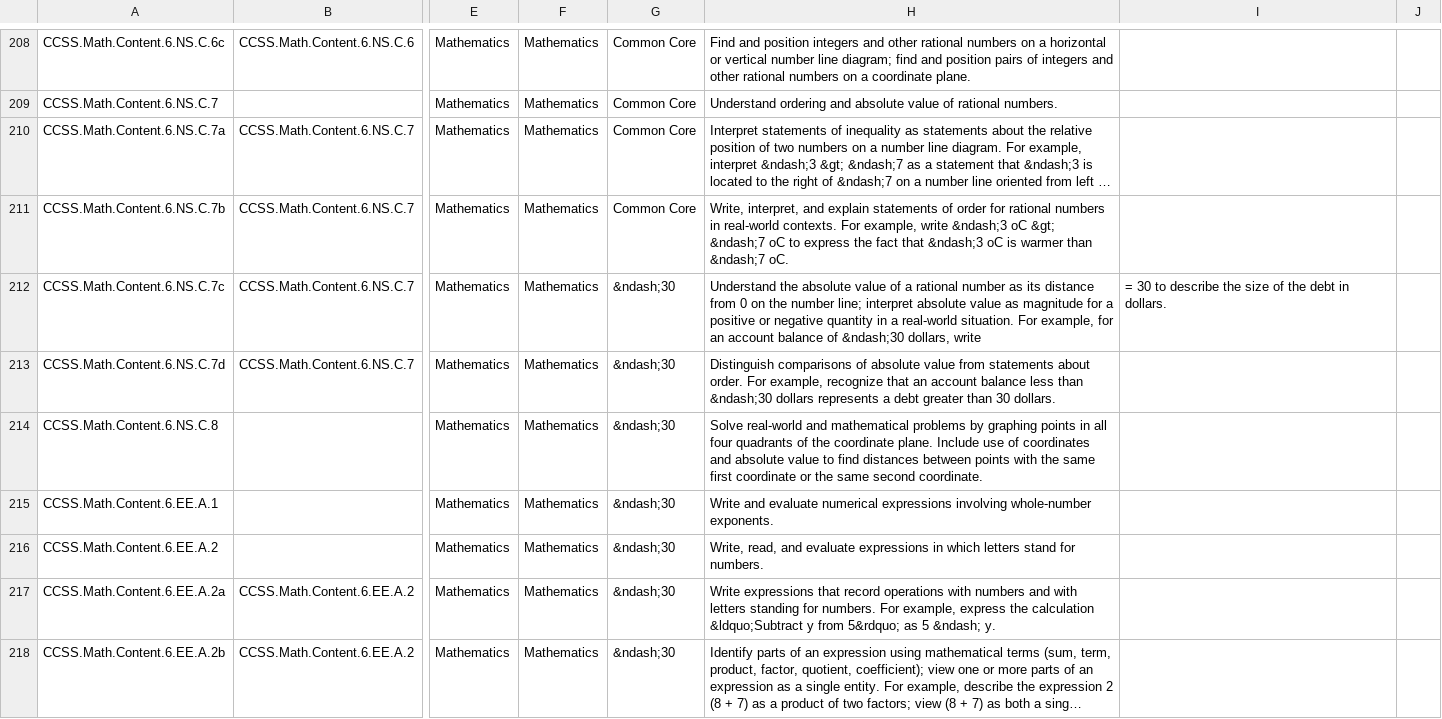
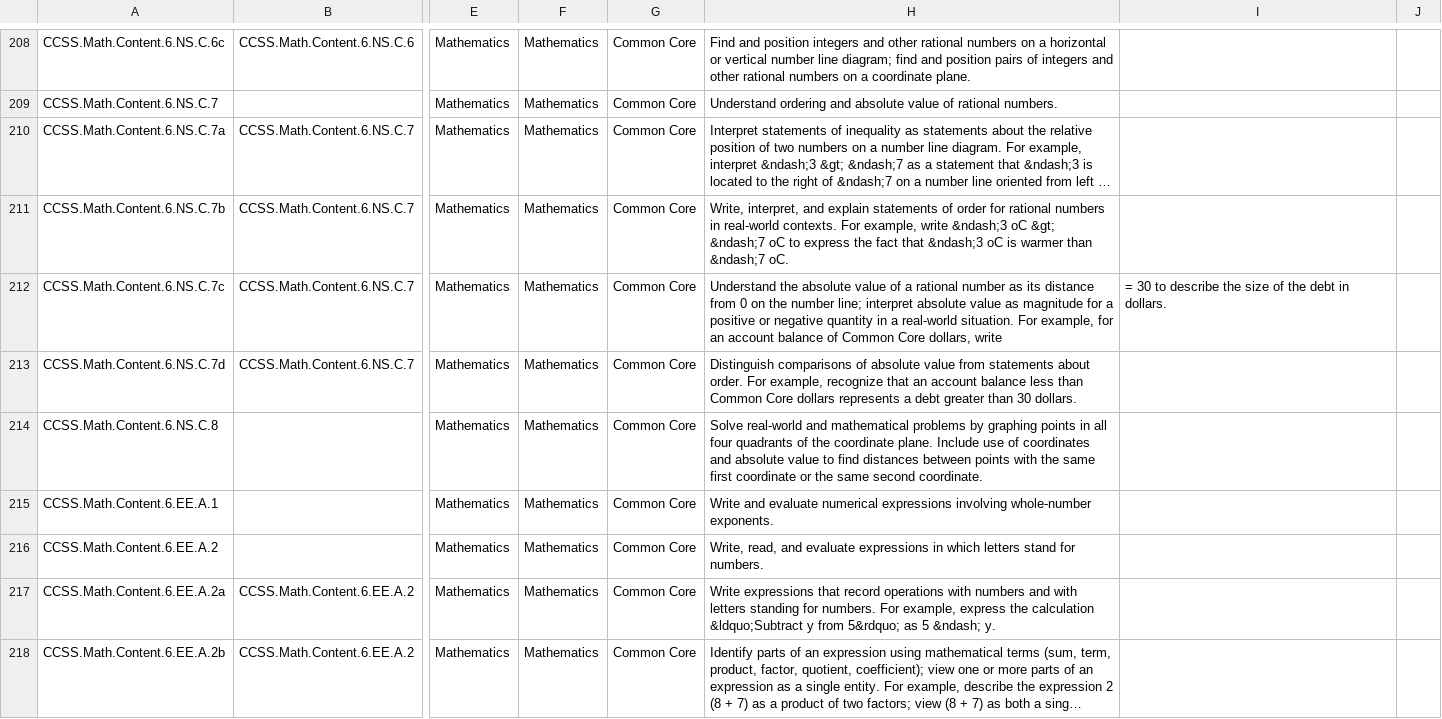
Before and after one commit to sirrahd/teachermaps, a CSV file: doc/math-standards.csv, drawn as a sheet; only a part is shown, gaps mark what is left out; long unchanged cells end in …; the diff covers the shown part only; the diff names each change by its address in the sheet, - before the commit and + after, or states it on an @@ line.

Commit message:
Updated standards seed file to fix CCSS Math

```diff
--- a/doc/math-standards.csv
+++ b/doc/math-standards.csv
-G212:G218: &ndash;30
+G212:G218: Common Core
-H212: …balance of &ndash;30 dollars, write
+H212: …balance of Common Core dollars, write
-H213: …less than &ndash;30 dollars represents…
+H213: …less than Common Core dollars represents…
```
Also changed, not shown: 30 edited cells elsewhere in this file, 3 other files.
